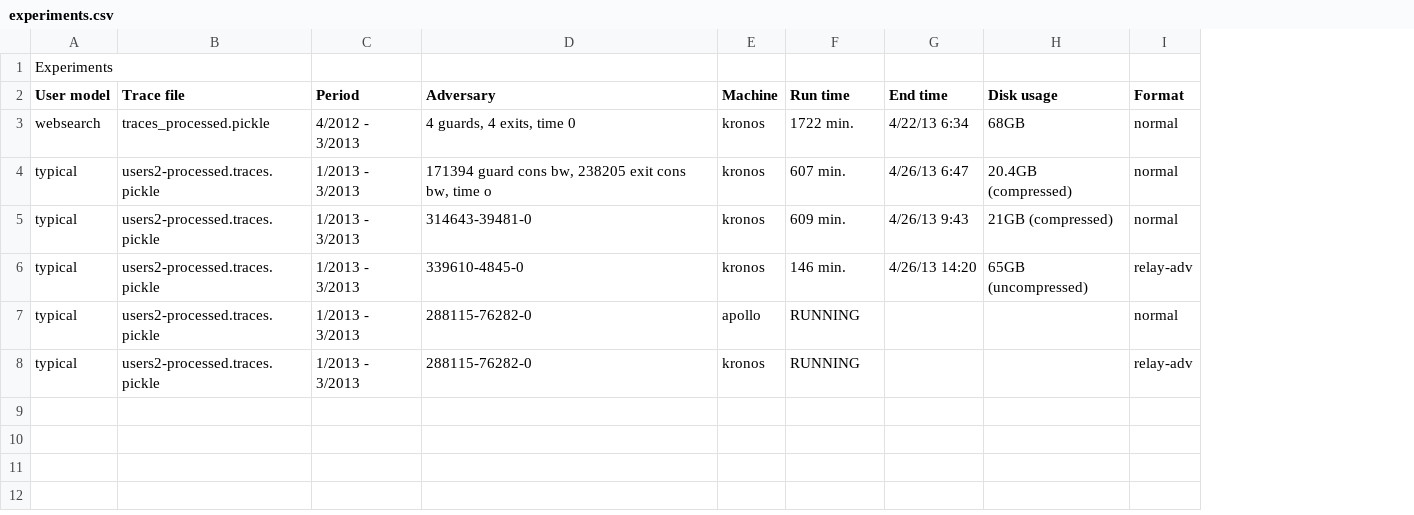
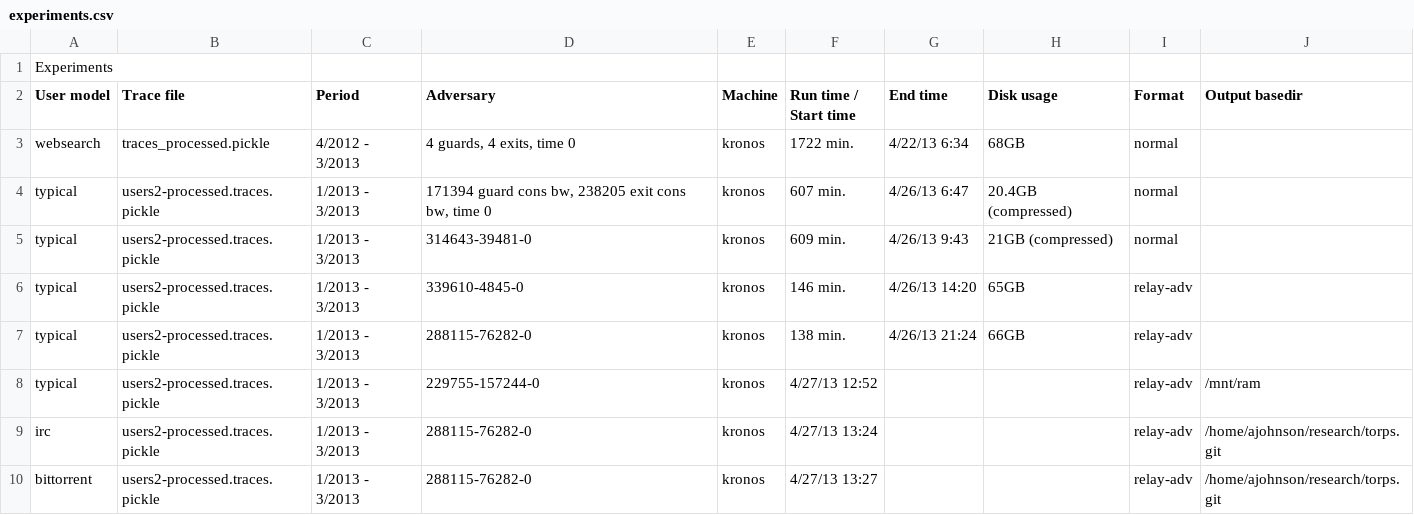
Before and after one commit to torps/torps, a CSV file: experiments.csv, drawn as a sheet; the diff names each change by its address in the sheet, - before the commit and + after, or states it on an @@ line.

```diff
--- a/experiments.csv
+++ b/experiments.csv
+column J (Output basedir), row 8: /mnt/ram
-F2: Run time
+F2: Run time / Start time
-D4 (Adversary): …bw, time o
+D4 (Adversary): …bw, time 0
-H6 (Disk usage): 65GB (uncompressed)
+H6 (Disk usage): 65GB
-E7 (Machine): apollo
+E7 (Machine): kronos
-F7 (Run time / Start time): RUNNING
+F7 (Run time / Start time): 138 min.
-G7 (End time): (empty)
+G7 (End time): 4/26/13 21:24
-H7 (Disk usage): (empty)
+H7 (Disk usage): 66GB
-I7 (Format): normal
+I7 (Format): relay-adv
-D8 (Adversary): 288115-76282-0
+D8 (Adversary): 229755-157244-0
-F8 (Run time / Start time): RUNNING
+F8 (Run time / Start time): 4/27/13 12:52
+row 9: irc | users2-processed.traces.pickle | 1/2013 - 3/2013 | 288115-76282-0 | kronos | 4/27/13 13:24 |  |  | relay-adv | /home/ajohnson/research/torps.git
+row 10: bittorrent | users2-processed.traces.pickle | 1/2013 - 3/2013 | 288115-76282-0 | kronos | 4/27/13 13:27 |  |  | relay-adv | /home/ajohnson/research/torps.git
```
Also changed, not shown: 1 other file.
